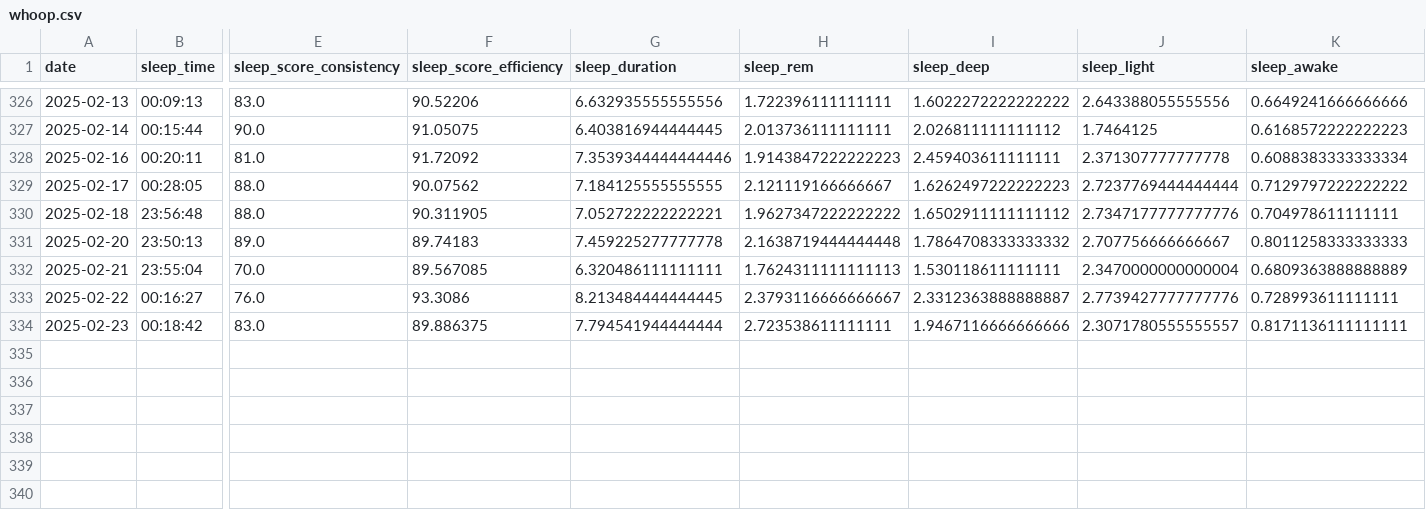
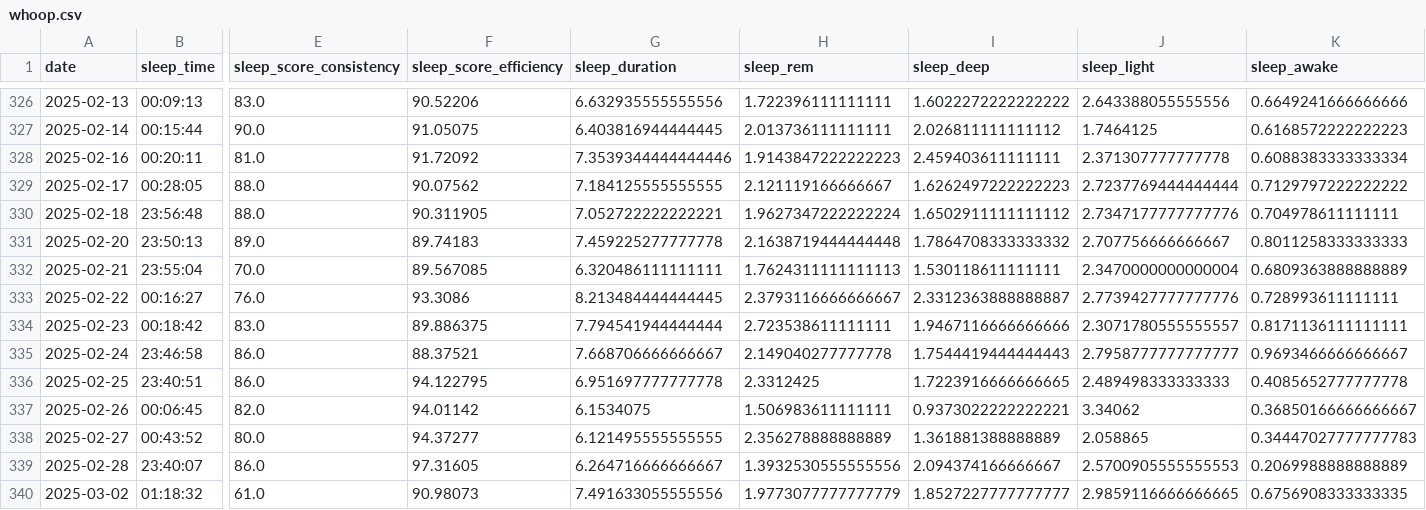
Before and after one commit to arequenai/Health-AR, a CSV file: data/whoop.csv, drawn as a sheet; only a part is shown, gaps mark what is left out; rows hold the shown columns only; the diff names each change by its address in the sheet, - before the commit and + after, or states it on an @@ line.

```diff
--- a/data/whoop.csv
+++ b/data/whoop.csv
-H330 (sleep_rem): 1.9627347222222222
+H330 (sleep_rem): 1.9627347222222224
+row 335: 2025-02-24 | 23:46:58 | 86.0 | 88.37521 | 7.668706666666667 | 2.149040277777778 | 1.7544419444444443 | 2.7958777777777777 | 0.9693466666666667
+row 336: 2025-02-25 | 23:40:51 | 86.0 | 94.122795 | 6.951697777777778 | 2.3312425 | 1.7223916666666665 | 2.489498333333333 | 0.4085652777777778
+row 337: 2025-02-26 | 00:06:45 | 82.0 | 94.01142 | 6.1534075 | 1.506983611111111 | 0.9373022222222221 | 3.34062 | 0.36850166666666667
+row 338: 2025-02-27 | 00:43:52 | 80.0 | 94.37277 | 6.121495555555555 | 2.356278888888889 | 1.361881388888889 | 2.058865 | 0.34447027777777783
+row 339: 2025-02-28 | 23:40:07 | 86.0 | 97.31605 | 6.264716666666667 | 1.3932530555555556 | 2.094374166666667 | 2.5700905555555553 | 0.2069988888888889
+row 340: 2025-03-02 | 01:18:32 | 61.0 | 90.98073 | 7.491633055555556 | 1.9773077777777779 | 1.8527227777777777 | 2.9859116666666665 | 0.6756908333333335
```
Also changed, not shown: data/garmin_activities.csv, data/mfp_daily.csv, 7 other files.
